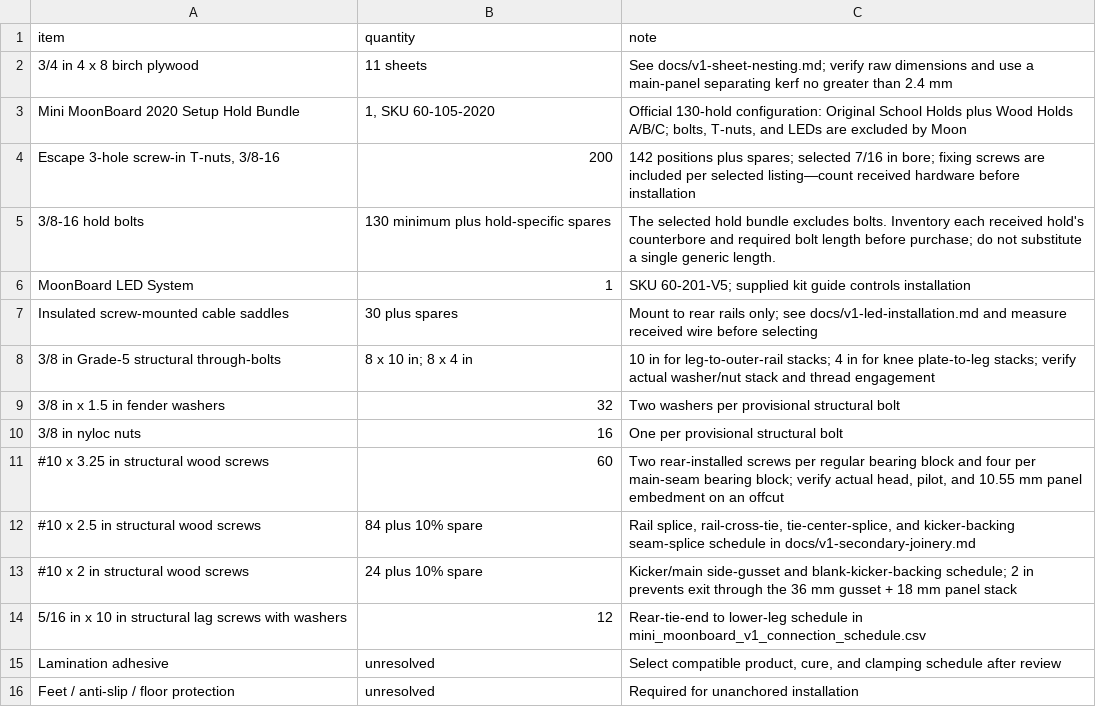
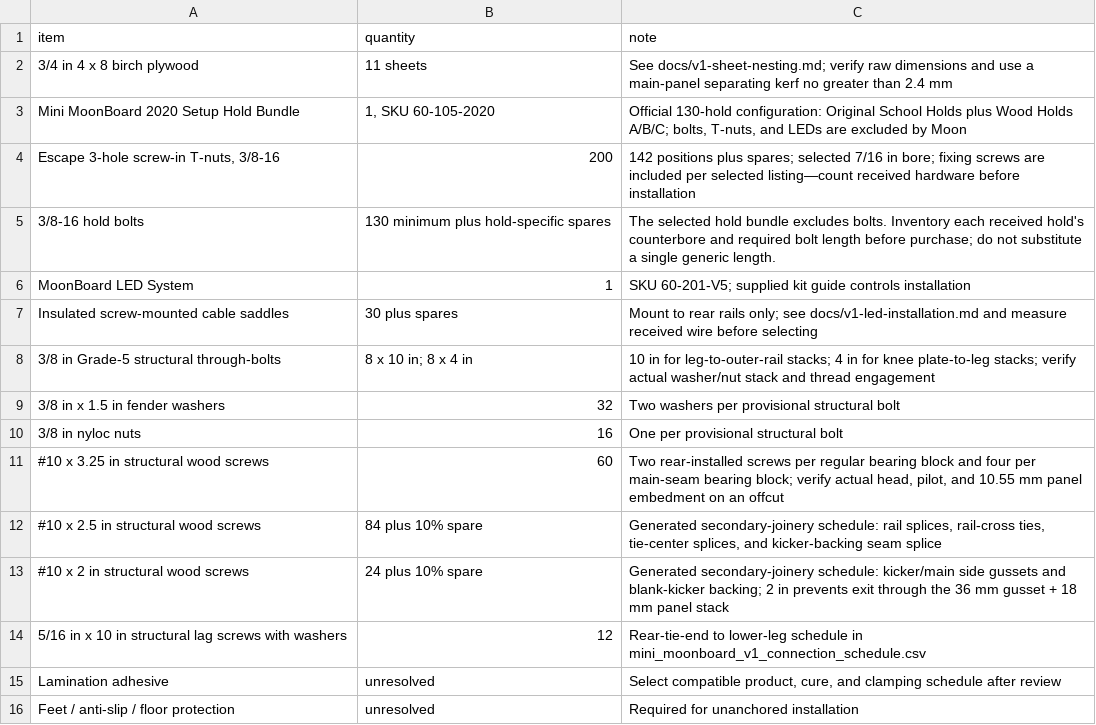
Before and after one commit to mckayreedmoore/mini-moonboard, a CSV file: exports/mini_moonboard_v1_bom.csv, drawn as a sheet.

Commit message:
feat: control V1 secondary fastener schedule

```diff
--- a/exports/mini_moonboard_v1_bom.csv
+++ b/exports/mini_moonboard_v1_bom.csv
@@ -11,4 +11,4 @@ Insulated screw-mounted cable saddles,30 plus spares,Mount to rear rails only; s
 #10 x 3.25 in structural wood screws,60,"Two rear-installed screws per regular bearing block and four per main-seam bearing block; verify actual head, pilot, and 10.55 mm panel embedment on an offcut"
-#10 x 2.5 in structural wood screws,84 plus 10% spare,"Rail splice, rail-cross-tie, tie-center-splice, and kicker-backing seam-splice schedule in docs/v1-secondary-joinery.md"
-#10 x 2 in structural wood screws,24 plus 10% spare,Kicker/main side-gusset and blank-kicker-backing schedule; 2 in prevents exit through the 36 mm gusset + 18 mm panel stack
+#10 x 2.5 in structural wood screws,84 plus 10% spare,"Generated secondary-joinery schedule: rail splices, rail-cross ties, tie-center splices, and kicker-backing seam splice"
+#10 x 2 in structural wood screws,24 plus 10% spare,Generated secondary-joinery schedule: kicker/main side gussets and blank-kicker backing; 2 in prevents exit through the 36 mm gusset + 18 mm panel stack
 5/16 in x 10 in structural lag screws with washers,12,Rear-tie-end to lower-leg schedule in mini_moonboard_v1_connection_schedule.csv
```
Also changed, not shown: 5 other files.
